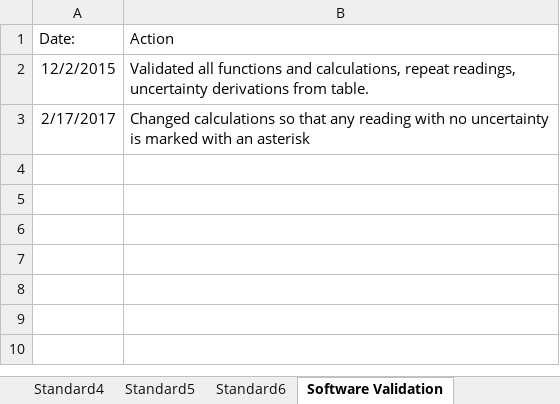
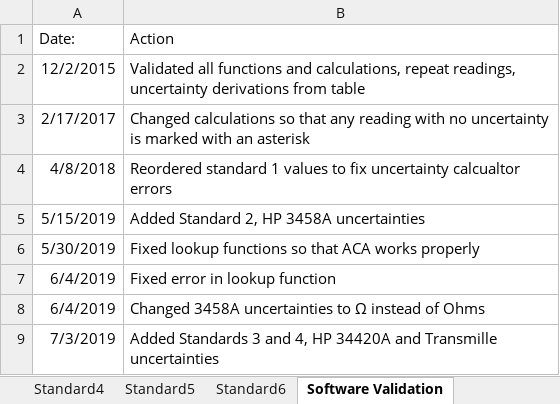
Before and after one commit to Johnson-Gage-Inspection-Inc/xl-Electrical-Workbook, an Excel workbook: Electrical Uncertainty Calculator.xlsx, sheet Software Validation, drawn as a sheet; values as stored, in another font and other column widths than the file's, no borders; the diff names each change by its address in the sheet, - before the commit and + after, or states it on an @@ line.

Commit message:
Updated 34420A uncertainties (8/23/2019)

```diff
--- a/Electrical Uncertainty Calculator.xlsx (sheet Software Validation)
+++ b/Electrical Uncertainty Calculator.xlsx (sheet Software Validation)
-B2 (Action): …derivations from table.
+B2 (Action): …derivations from table
+row 4: 4/8/2018 | Reordered standard 1 values to fix uncertainty calcualtor errors
+row 5: 5/15/2019 | Added Standard 2, HP 3458A uncertainties
+row 6: 5/30/2019 | Fixed lookup functions so that ACA works properly
+row 7: 6/4/2019 | Fixed error in lookup function
+row 8: 6/4/2019 | Changed 3458A uncertainties to Ω instead of Ohms
+row 9: 7/3/2019 | Added Standards 3 and 4, HP 34420A and Transmille uncertainties
```
Also changed, not shown: sheet Standard2, sheet Standard4, sheet Unc. Calculator, sheet Standard3, sheet Worksheet, sheet Standard1, formulas that keep their value, charts or pictures.
